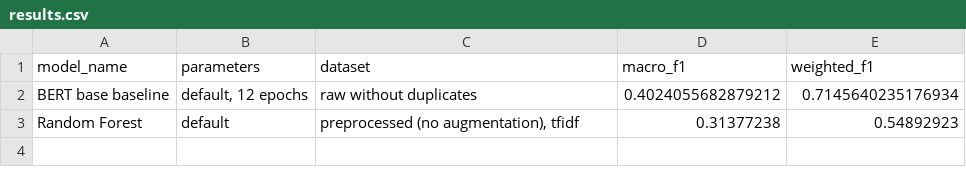
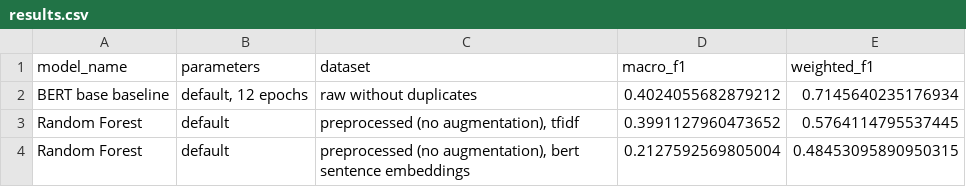
Before and after one commit to lcesaratto/Staatlichen-Ausgaben-Klassifizierung, a CSV file: results/results.csv, drawn as a sheet.

```diff
--- a/results/results.csv
+++ b/results/results.csv
@@ -2,2 +2,3 @@ model_name,parameters,dataset,macro_f1,weighted_f1
 BERT base baseline,"default, 12 epochs",raw without duplicates,0.4024055682879212,0.7145640235176934
-Random Forest,default,"preprocessed (no augmentation), tfidf",0.31377238,0.54892923
+Random Forest,default,"preprocessed (no augmentation), tfidf",0.3991127960473652,0.5764114795537445
+Random Forest,default,"preprocessed (no augmentation), bert sentence embeddings",0.2127592569805004,0.48453095890950315
```
Also changed, not shown: 1 other file.
